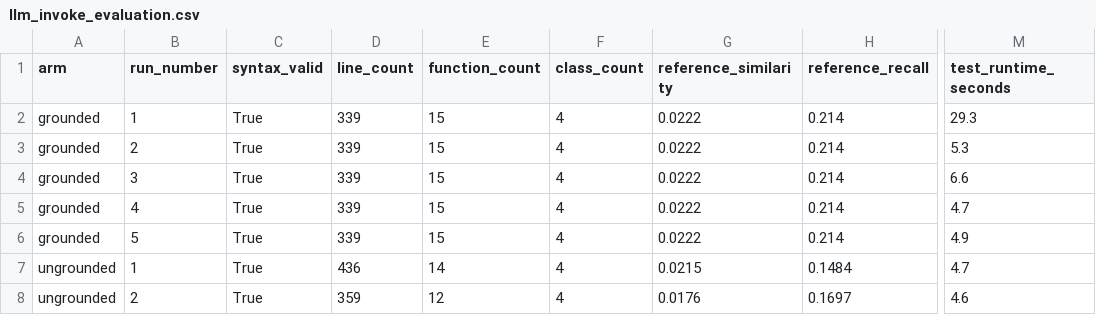
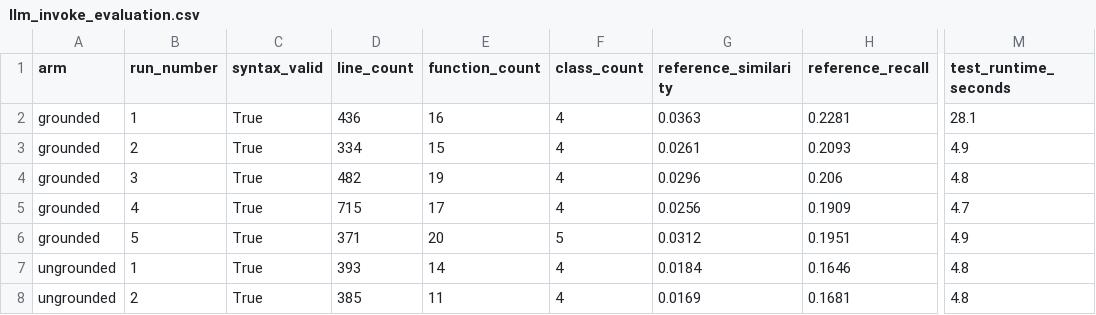
Before and after one commit to promptdriven/pdd, a CSV file: experiments/grounding/results/llm_invoke_evaluation.csv, drawn as a sheet; only a part is shown, gaps mark what is left out; the diff covers the shown part only; the diff names each change by its address in the sheet, - before the commit and + after, or states it on an @@ line.

```diff
--- a/experiments/grounding/results/llm_invoke_evaluation.csv
+++ b/experiments/grounding/results/llm_invoke_evaluation.csv
-D2 (line_count): 339
+D2 (line_count): 436
-E2 (function_count): 15
+E2 (function_count): 16
-G2 (reference_similarity): 0.0222
+G2 (reference_similarity): 0.0363
-H2 (reference_recall): 0.214
+H2 (reference_recall): 0.2281
-M2 (test_runtime_seconds): 29.3
+M2 (test_runtime_seconds): 28.1
-D3 (line_count): 339
+D3 (line_count): 334
-G3 (reference_similarity): 0.0222
+G3 (reference_similarity): 0.0261
-H3 (reference_recall): 0.214
+H3 (reference_recall): 0.2093
-M3 (test_runtime_seconds): 5.3
+M3 (test_runtime_seconds): 4.9
-D4 (line_count): 339
+D4 (line_count): 482
-E4 (function_count): 15
+E4 (function_count): 19
-G4 (reference_similarity): 0.0222
+G4 (reference_similarity): 0.0296
-H4 (reference_recall): 0.214
+H4 (reference_recall): 0.206
-M4 (test_runtime_seconds): 6.6
+M4 (test_runtime_seconds): 4.8
-D5 (line_count): 339
+D5 (line_count): 715
-E5 (function_count): 15
+E5 (function_count): 17
-G5 (reference_similarity): 0.0222
+G5 (reference_similarity): 0.0256
-H5 (reference_recall): 0.214
+H5 (reference_recall): 0.1909
-D6 (line_count): 339
+D6 (line_count): 371
-E6 (function_count): 15
+E6 (function_count): 20
-F6 (class_count): 4
+F6 (class_count): 5
-G6 (reference_similarity): 0.0222
+G6 (reference_similarity): 0.0312
-H6 (reference_recall): 0.214
+H6 (reference_recall): 0.1951
-D7 (line_count): 436
+D7 (line_count): 393
-G7 (reference_similarity): 0.0215
+G7 (reference_similarity): 0.0184
-H7 (reference_recall): 0.1484
+H7 (reference_recall): 0.1646
-M7 (test_runtime_seconds): 4.7
+M7 (test_runtime_seconds): 4.8
-D8 (line_count): 359
+D8 (line_count): 385
-E8 (function_count): 12
+E8 (function_count): 11
-G8 (reference_similarity): 0.0176
+G8 (reference_similarity): 0.0169
-H8 (reference_recall): 0.1697
+H8 (reference_recall): 0.1681
-M8 (test_runtime_seconds): 4.6
+M8 (test_runtime_seconds): 4.8
```
Also changed, not shown: 1 removed row and 10 edited cells elsewhere in this file, experiments/grounding/results/llm_invoke_stability.csv, 12 other files.
